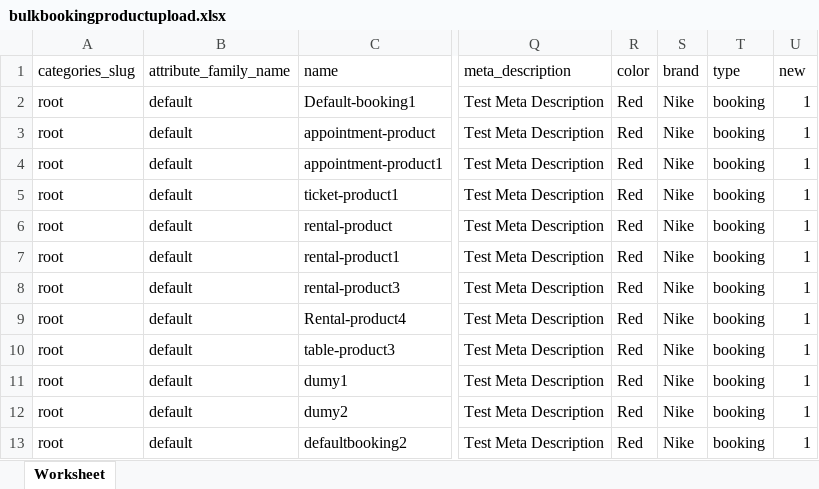
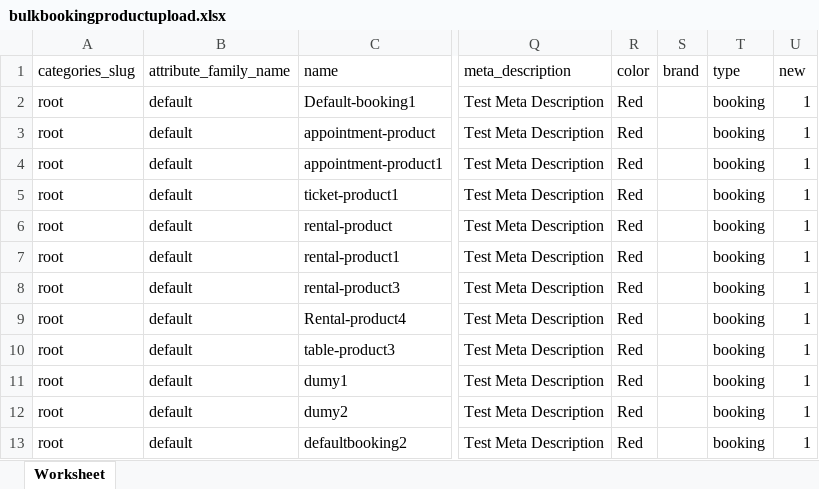
Before and after one commit to bagisto/bagisto-bulk-upload, an Excel workbook: storage/app/public/downloads/sample-files/bulkbookingproductupload.xlsx, sheet Worksheet, drawn as a sheet; only a part is shown, gaps mark what is left out; values as stored, in another font and other column widths than the file's, no borders; the diff names each change by its address in the sheet, - before the commit and + after, or states it on an @@ line.

```diff
--- a/storage/app/public/downloads/sample-files/bulkbookingproductupload.xlsx (sheet Worksheet)
+++ b/storage/app/public/downloads/sample-files/bulkbookingproductupload.xlsx (sheet Worksheet)
-S2:S13 (brand): Nike
+S2:S13 (brand): (empty)
```
Also changed, not shown: storage/app/public/downloads/sample-files/bulkbundleproductupload.xlsx, storage/app/public/downloads/sample-files/bulkdownloadableproductupload.xlsx, 7 other files.
